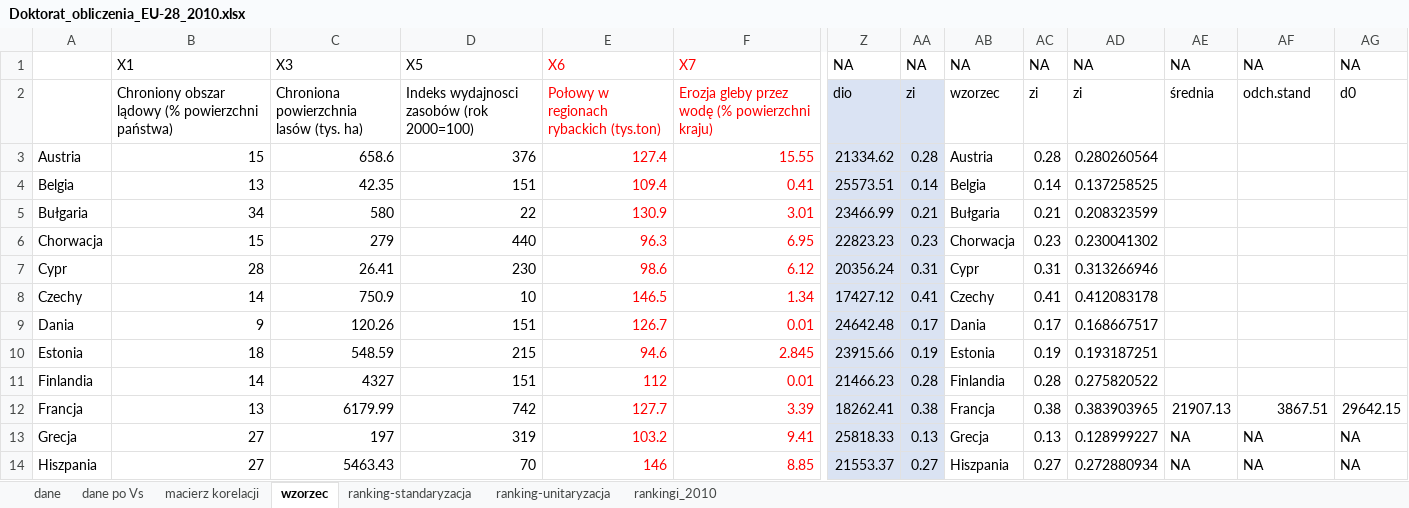
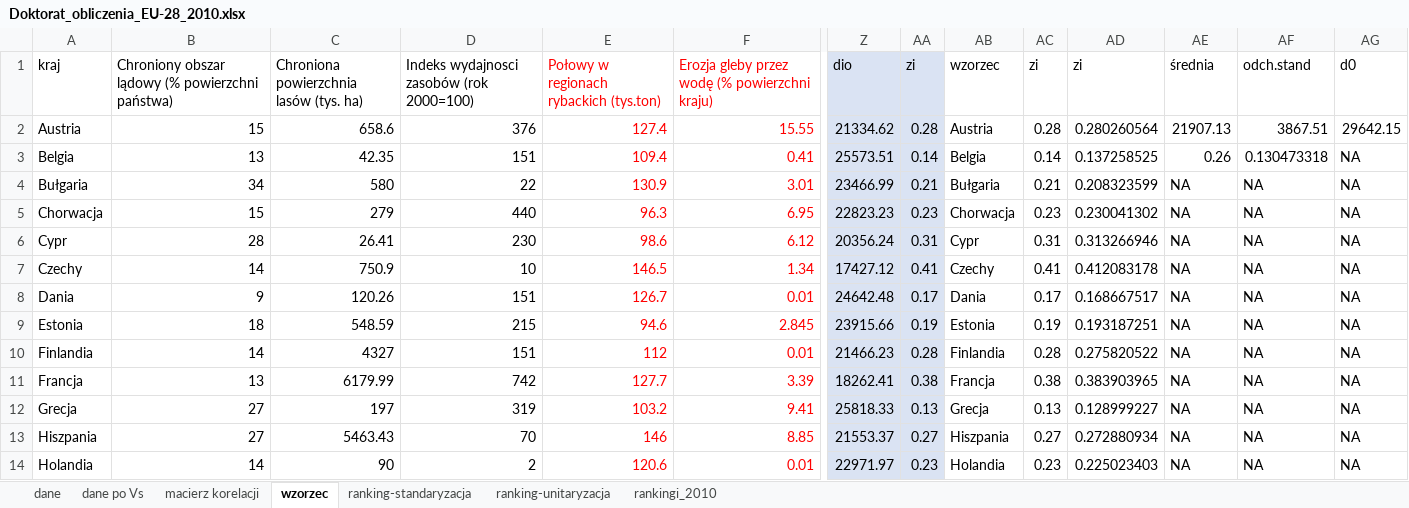
Before and after one commit to T-Zema/R_Map_Stats_GreenJobs, an Excel workbook: Arkusze/Doktorat_obliczenia_EU-28_2010.xlsx, sheet wzorzec, drawn as a sheet; only a part is shown, gaps mark what is left out; the shorter side is filled out with more unchanged rows; values as stored, in another font and other column widths than the file's, no borders; removed rows and columns are numbered as before the commit, all else as after; rows hold the shown columns only; the diff names each change by its address in the sheet, - before the commit and + after, or states it on an @@ line.

```diff
--- a/Arkusze/Doktorat_obliczenia_EU-28_2010.xlsx (sheet wzorzec)
+++ b/Arkusze/Doktorat_obliczenia_EU-28_2010.xlsx (sheet wzorzec)
-row 1:  | X1 | X3 | X5 | X6 | X7 | NA | NA | NA | NA | NA | NA | NA | NA
-A1: (empty)
+A1: kraj
-AE2 (średnia): (empty)
+AE2 (średnia): 21907.13
-AF2 (odch.stand): (empty)
+AF2 (odch.stand): 3867.51
-AG2 (d0): (empty)
+AG2 (d0): 29642.15
-AE3 (średnia): (empty)
+AE3 (średnia): 0.26
-AF3 (odch.stand): (empty)
+AF3 (odch.stand): 0.130473318
-AG3:AG10 (d0): (empty)
+AG3:AG10 (d0): NA
-AE4:AE10 (średnia): (empty)
+AE4:AE10 (średnia): NA
-AF4:AF10 (odch.stand): (empty)
+AF4:AF10 (odch.stand): NA
-AE11 (średnia): 21907.13
+AE11 (średnia): NA
-AF11 (odch.stand): 3867.51
+AF11 (odch.stand): NA
-AG11 (d0): 29642.15
+AG11 (d0): NA
```
Also changed, not shown: sheet ranking-standaryzacja, sheet ranking-unitaryzacja, formulas that keep their value, Arkusze/Doktorat_obliczenia_EU-28_2012.xlsx, Arkusze/Doktorat_obliczenia_EU-28_2013.xlsx, 40 other files.
